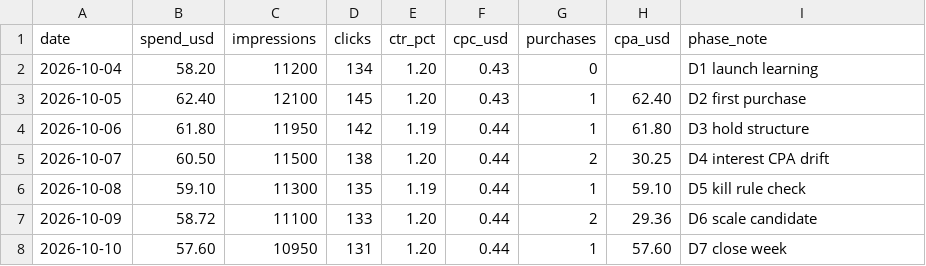
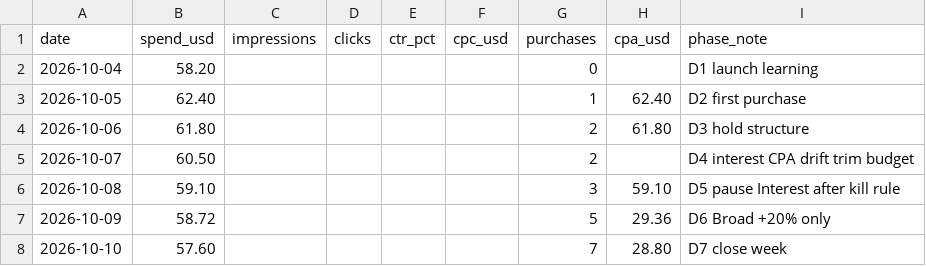
Before and after one commit to GuiXZhao/overseas-paid-media-portfolio, a CSV file: daily-account.csv, drawn as a sheet.

```diff
--- a/daily-account.csv
+++ b/daily-account.csv
@@ -1,8 +1,8 @@
 date,spend_usd,impressions,clicks,ctr_pct,cpc_usd,purchases,cpa_usd,phase_note
-2026-10-04,58.20,11200,134,1.20,0.43,0,,D1 launch learning
-2026-10-05,62.40,12100,145,1.20,0.43,1,62.40,D2 first purchase
-2026-10-06,61.80,11950,142,1.19,0.44,1,61.80,D3 hold structure
-2026-10-07,60.50,11500,138,1.20,0.44,2,30.25,D4 interest CPA drift
-2026-10-08,59.10,11300,135,1.19,0.44,1,59.10,D5 kill rule check
-2026-10-09,58.72,11100,133,1.20,0.44,2,29.36,D6 scale candidate
-2026-10-10,57.60,10950,131,1.20,0.44,1,57.60,D7 close week
+2026-10-04,58.20,,,,,0,,D1 launch learning
+2026-10-05,62.40,,,,,1,62.40,D2 first purchase
+2026-10-06,61.80,,,,,2,61.80,D3 hold structure
+2026-10-07,60.50,,,,,2,,D4 interest CPA drift trim budget
+2026-10-08,59.10,,,,,3,59.10,D5 pause Interest after kill rule
+2026-10-09,58.72,,,,,5,29.36,D6 Broad +20% only
+2026-10-10,57.60,,,,,7,28.80,D7 close week
```
Also changed, not shown: adset-daily.csv, 5 other files.
